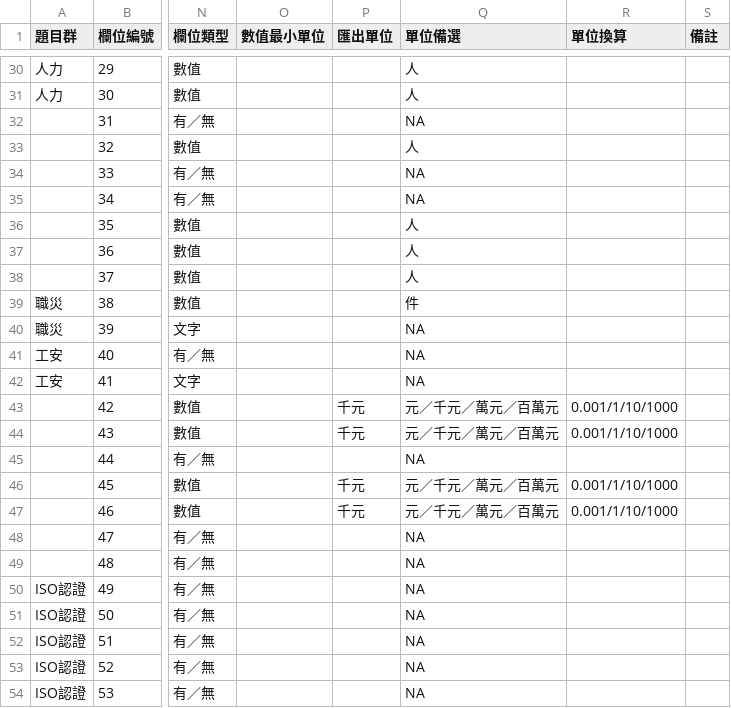
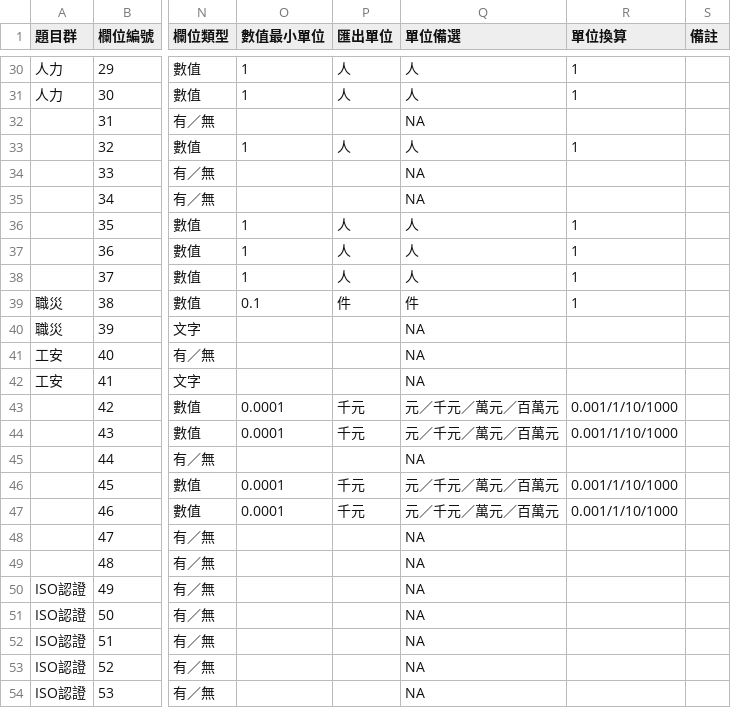
Before and after one commit to gcaa-org-tw/company-report-toolkit, a CSV file: toolkit-api/seeds/field-meta.csv, drawn as a sheet; only a part is shown, gaps mark what is left out; the diff covers the shown part only; the diff names each change by its address in the sheet, - before the commit and + after, or states it on an @@ line.

```diff
--- a/toolkit-api/seeds/field-meta.csv
+++ b/toolkit-api/seeds/field-meta.csv
-O30:O31 (數值最小單位): (empty)
+O30:O31 (數值最小單位): 1
-P30:P31 (匯出單位): (empty)
+P30:P31 (匯出單位): 人
-R30:R31 (單位換算): (empty)
+R30:R31 (單位換算): 1
-O33 (數值最小單位): (empty)
+O33 (數值最小單位): 1
-P33 (匯出單位): (empty)
+P33 (匯出單位): 人
-R33 (單位換算): (empty)
+R33 (單位換算): 1
-O36:O38 (數值最小單位): (empty)
+O36:O38 (數值最小單位): 1
-P36:P38 (匯出單位): (empty)
+P36:P38 (匯出單位): 人
-R36:R39 (單位換算): (empty)
+R36:R39 (單位換算): 1
-O39 (數值最小單位): (empty)
+O39 (數值最小單位): 0.1
-P39 (匯出單位): (empty)
+P39 (匯出單位): 件
-O43:O44 (數值最小單位): (empty)
+O43:O44 (數值最小單位): 0.0001
-O46:O47 (數值最小單位): (empty)
+O46:O47 (數值最小單位): 0.0001
```
Also changed, not shown: 30 edited cells elsewhere in this file.
